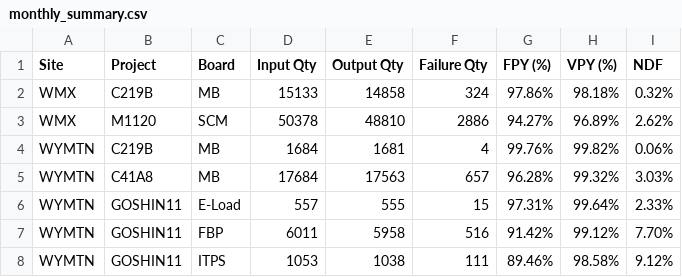
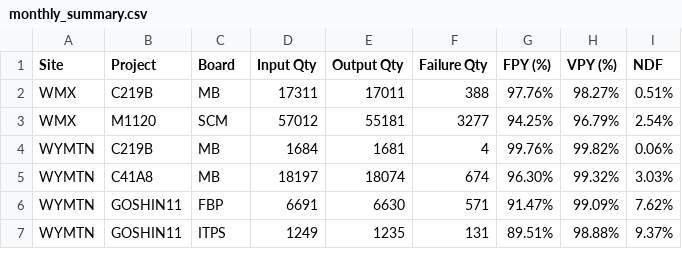
Before and after one commit to KennyKuo408/cdp-daily, a CSV file: reports/monthly/202610/monthly_summary.csv, drawn as a sheet; only a part is shown; the diff covers the shown part only.

```diff
--- a/reports/monthly/202610/monthly_summary.csv
+++ b/reports/monthly/202610/monthly_summary.csv
@@ -1,8 +1,7 @@
 Site,Project,Board,Input Qty,Output Qty,Failure Qty,FPY (%),VPY (%),NDF
-WMX,C219B,MB,15133,14858,324,97.86%,98.18%,0.32%
-WMX,M1120,SCM,50378,48810,2886,94.27%,96.89%,2.62%
+WMX,C219B,MB,17311,17011,388,97.76%,98.27%,0.51%
+WMX,M1120,SCM,57012,55181,3277,94.25%,96.79%,2.54%
 WYMTN,C219B,MB,1684,1681,4,99.76%,99.82%,0.06%
-WYMTN,C41A8,MB,17684,17563,657,96.28%,99.32%,3.03%
-WYMTN,GOSHIN11,E-Load,557,555,15,97.31%,99.64%,2.33%
-WYMTN,GOSHIN11,FBP,6011,5958,516,91.42%,99.12%,7.70%
-WYMTN,GOSHIN11,ITPS,1053,1038,111,89.46%,98.58%,9.12%
+WYMTN,C41A8,MB,18197,18074,674,96.30%,99.32%,3.03%
+WYMTN,GOSHIN11,FBP,6691,6630,571,91.47%,99.09%,7.62%
+WYMTN,GOSHIN11,ITPS,1249,1235,131,89.51%,98.88%,9.37%
```
Also changed, not shown: 1 removed row and 145 edited cells elsewhere in this file, 1 other file.
